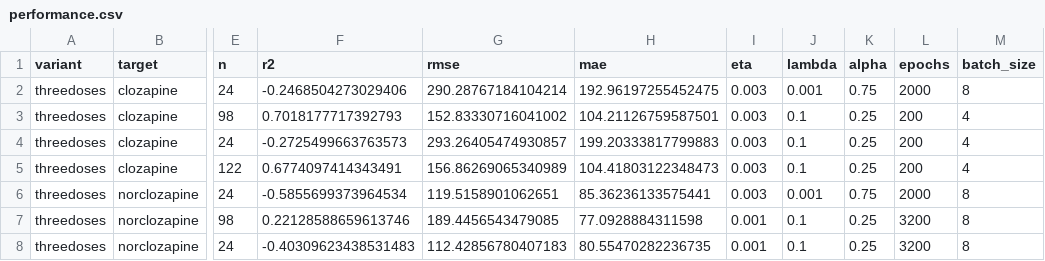
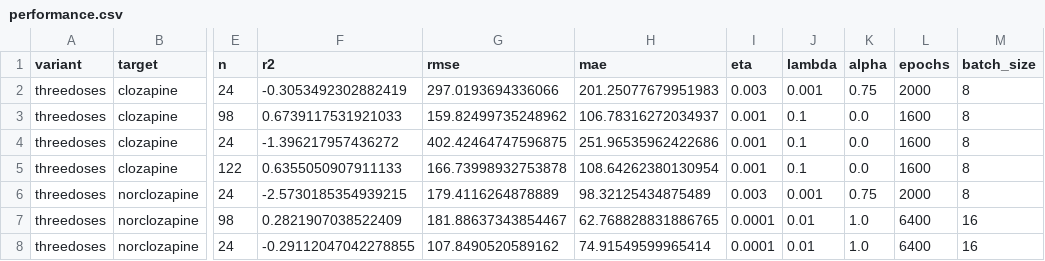
Before and after one commit to JuliaHealth/CloToP.jl, a CSV file: reports/performance.csv, drawn as a sheet; only a part is shown, gaps mark what is left out; the diff covers the shown part only; the diff names each change by its address in the sheet, - before the commit and + after, or states it on an @@ line.

```diff
--- a/reports/performance.csv
+++ b/reports/performance.csv
-F2 (r2): -0.2468504273029406
+F2 (r2): -0.3053492302882419
-G2 (rmse): 290.28767184104214
+G2 (rmse): 297.0193694336066
-H2 (mae): 192.96197255452475
+H2 (mae): 201.25077679951983
-F3 (r2): 0.7018177717392793
+F3 (r2): 0.6739117531921033
-G3 (rmse): 152.83330716041002
+G3 (rmse): 159.82499735248962
-H3 (mae): 104.21126759587501
+H3 (mae): 106.78316272034937
-I3:I5 (eta): 0.003
+I3:I5 (eta): 0.001
-K3:K5 (alpha): 0.25
+K3:K5 (alpha): 0.0
-L3:L5 (epochs): 200
+L3:L5 (epochs): 1600
-M3:M5 (batch_size): 4
+M3:M5 (batch_size): 8
-F4 (r2): -0.2725499663763573
+F4 (r2): -1.396217957436272
-G4 (rmse): 293.26405474930857
+G4 (rmse): 402.42464747596875
-H4 (mae): 199.20333817799883
+H4 (mae): 251.96535962422686
-F5 (r2): 0.6774097414343491
+F5 (r2): 0.6355050907911133
-G5 (rmse): 156.86269065340989
+G5 (rmse): 166.73998932753878
-H5 (mae): 104.41803122348473
+H5 (mae): 108.64262380130954
-F6 (r2): -0.5855699373964534
+F6 (r2): -2.5730185354939215
-G6 (rmse): 119.5158901062651
+G6 (rmse): 179.4116264878889
-H6 (mae): 85.36236133575441
+H6 (mae): 98.32125434875489
-F7 (r2): 0.22128588659613746
+F7 (r2): 0.2821907038522409
-G7 (rmse): 189.4456543479085
+G7 (rmse): 181.88637343854467
-H7 (mae): 77.0928884311598
+H7 (mae): 62.768828831886765
-I7:I8 (eta): 0.001
+I7:I8 (eta): 0.0001
-J7:J8 (lambda): 0.1
+J7:J8 (lambda): 0.01
-K7:K8 (alpha): 0.25
+K7:K8 (alpha): 1.0
-L7:L8 (epochs): 3200
+L7:L8 (epochs): 6400
-M7:M8 (batch_size): 8
+M7:M8 (batch_size): 16
-F8 (r2): -0.40309623438531483
+F8 (r2): -0.29112047042278855
-G8 (rmse): 112.42856780407183
+G8 (rmse): 107.8490520589162
-H8 (mae): 80.55470282236735
+H8 (mae): 74.91549599965414
```
Also changed, not shown: 119 edited cells elsewhere in this file, reports/clo_errors.csv, reports/clo_errors_totaldose.csv, 43 other files.
